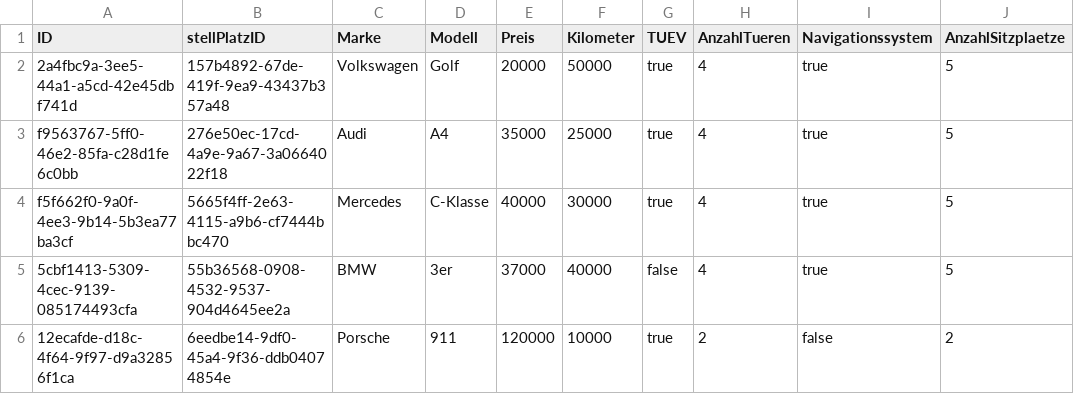
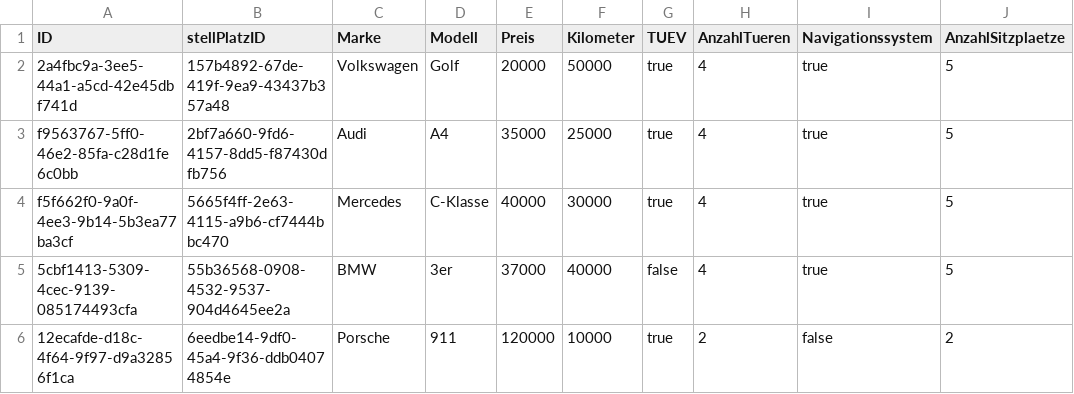
Before and after one commit to jan822/Autohaus, a CSV file: _1-Adapter-Code/target/classes/CSV/autos.csv (was resources/CSV/autos.csv), drawn as a sheet; only a part is shown; the diff names each change by its address in the sheet, - before the commit and + after, or states it on an @@ line.

```diff
--- a/resources/CSV/autos.csv
+++ b/_1-Adapter-Code/target/classes/CSV/autos.csv
-B3 (stellPlatzID): 276e50ec-17cd-4a9e-9a67-3a0664022f18
+B3 (stellPlatzID): 2bf7a660-9fd6-4157-8dd5-f87430dfb756
```
Also changed, not shown: _1-Adapter-Code/target/classes/CSV/stellplaetze.csv, 22 other files.
